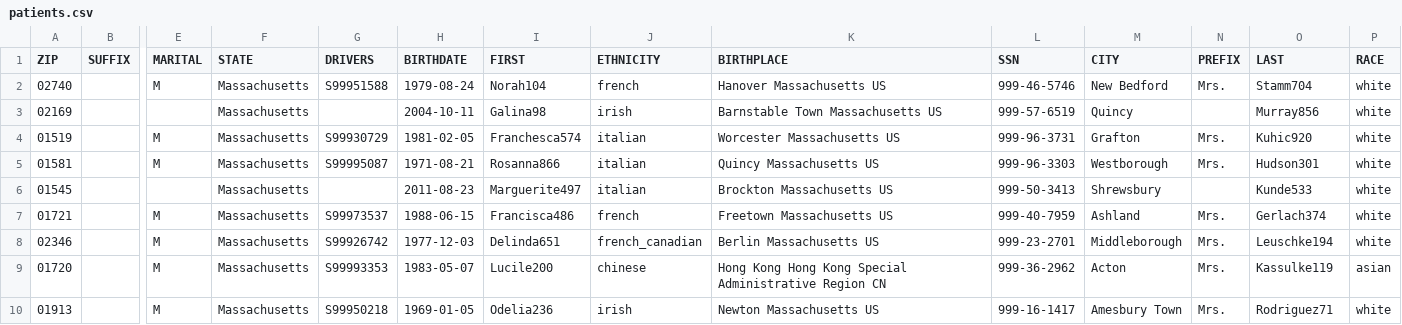
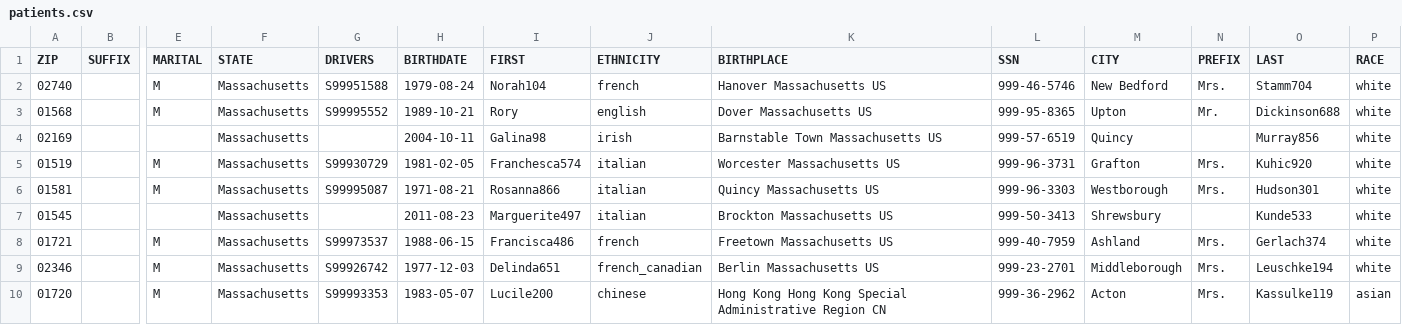
Before and after one commit to afifi-yusuf/Healthcare-Application, a CSV file: data/patients.csv, drawn as a sheet; only a part is shown, gaps mark what is left out; the shorter side is filled out with more unchanged rows; rows hold the shown columns only; the diff names each change by its address in the sheet, - before the commit and + after, or states it on an @@ line.

Commit message:
edit patient functional

```diff
--- a/data/patients.csv
+++ b/data/patients.csv
+row 3: 01568 |  | M | Massachusetts | S99995552 | 1989-10-21 | Rory | english | Dover Massachusetts US | 999-95-8365 | Upton | Mr. | Dickinson688 | white
```
Also changed, not shown: 7 other files.
